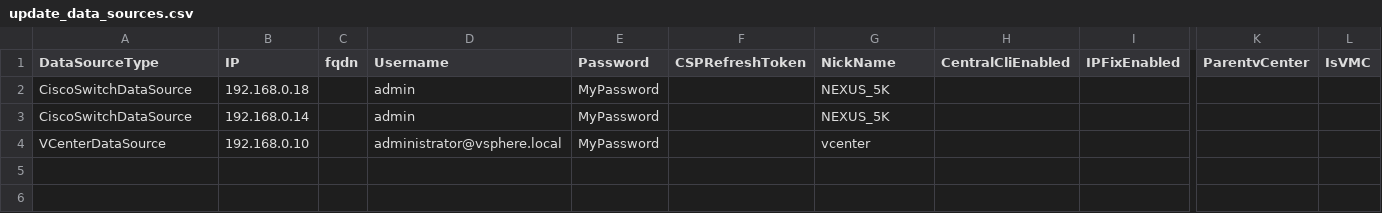
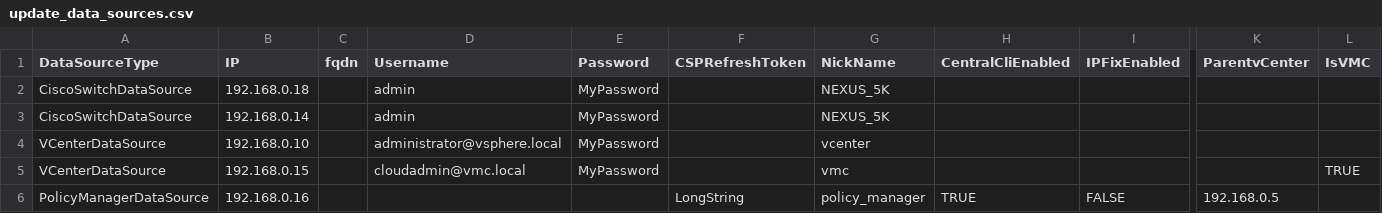
Before and after one commit to vmware/network-insight-sdk-python, a CSV file: examples/update_data_sources.csv, drawn as a sheet; only a part is shown, gaps mark what is left out; rows hold the shown columns only; the diff names each change by its address in the sheet, - before the commit and + after, or states it on an @@ line.

```diff
--- a/examples/update_data_sources.csv
+++ b/examples/update_data_sources.csv
+row 5: VCenterDataSource | 192.168.0.15 |  | cloudadmin@vmc.local | MyPassword |  | vmc |  |  |  | TRUE
+row 6: PolicyManagerDataSource | 192.168.0.16 |  |  |  | LongString | policy_manager | TRUE | FALSE | 192.168.0.5
```
Also changed, not shown: 1 other file.
